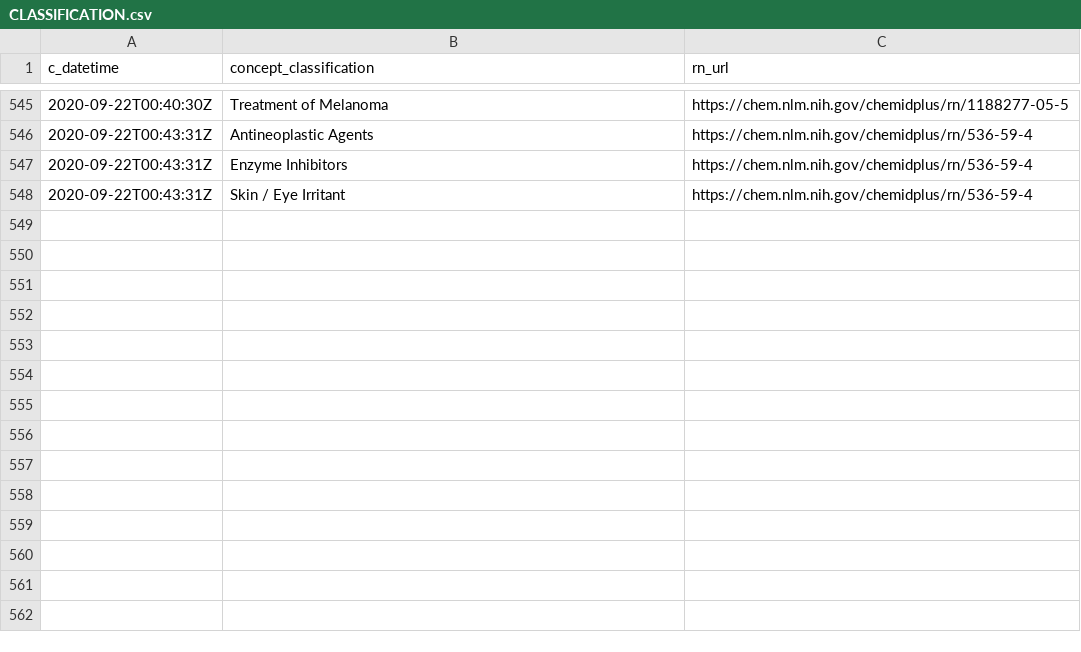
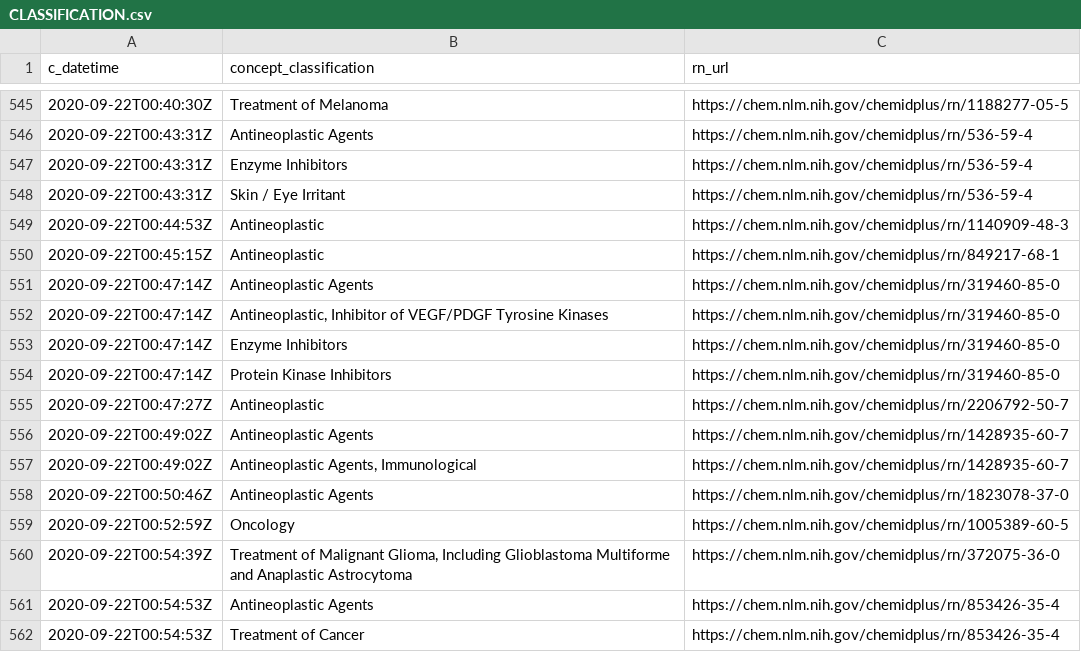
Before and after one commit to meerapatelmd/chemidplusSearchData, a CSV file: data-raw/CLASSIFICATION.csv, drawn as a sheet; only a part is shown, gaps mark what is left out.

```diff
--- a/data-raw/CLASSIFICATION.csv
+++ b/data-raw/CLASSIFICATION.csv
@@ -548 +548,15 @@ c_datetime,concept_classification,rn_url
 2020-09-22T00:43:31Z,Skin / Eye Irritant,https://chem.nlm.nih.gov/chemidplus/rn/536-59-4
+2020-09-22T00:44:53Z,Antineoplastic,https://chem.nlm.nih.gov/chemidplus/rn/1140909-48-3
+2020-09-22T00:45:15Z,Antineoplastic,https://chem.nlm.nih.gov/chemidplus/rn/849217-68-1
+2020-09-22T00:47:14Z,Antineoplastic Agents,https://chem.nlm.nih.gov/chemidplus/rn/319460-85-0
+2020-09-22T00:47:14Z,"Antineoplastic, Inhibitor of VEGF/PDGF Tyrosine Kinases",https://chem.nlm.nih.gov/chemidplus/rn/319460-85-0
+2020-09-22T00:47:14Z,Enzyme Inhibitors,https://chem.nlm.nih.gov/chemidplus/rn/319460-85-0
+2020-09-22T00:47:14Z,Protein Kinase Inhibitors,https://chem.nlm.nih.gov/chemidplus/rn/319460-85-0
+2020-09-22T00:47:27Z,Antineoplastic,https://chem.nlm.nih.gov/chemidplus/rn/2206792-50-7
+2020-09-22T00:49:02Z,Antineoplastic Agents,https://chem.nlm.nih.gov/chemidplus/rn/1428935-60-7
+2020-09-22T00:49:02Z,"Antineoplastic Agents, Immunological",https://chem.nlm.nih.gov/chemidplus/rn/1428935-60-7
+2020-09-22T00:50:46Z,Antineoplastic Agents,https://chem.nlm.nih.gov/chemidplus/rn/1823078-37-0
+2020-09-22T00:52:59Z,Oncology,https://chem.nlm.nih.gov/chemidplus/rn/1005389-60-5
+2020-09-22T00:54:39Z,"Treatment of Malignant Glioma, Including Glioblastoma Multiforme and Anaplastic Astrocytoma",https://chem.nlm.nih.gov/chemidplus/rn/372075-36-0
+2020-09-22T00:54:53Z,Antineoplastic Agents,https://chem.nlm.nih.gov/chemidplus/rn/853426-35-4
+2020-09-22T00:54:53Z,Treatment of Cancer,https://chem.nlm.nih.gov/chemidplus/rn/853426-35-4
```
Also changed, not shown: data-raw/RN_URL_VALIDITY.csv, 18 other files.
